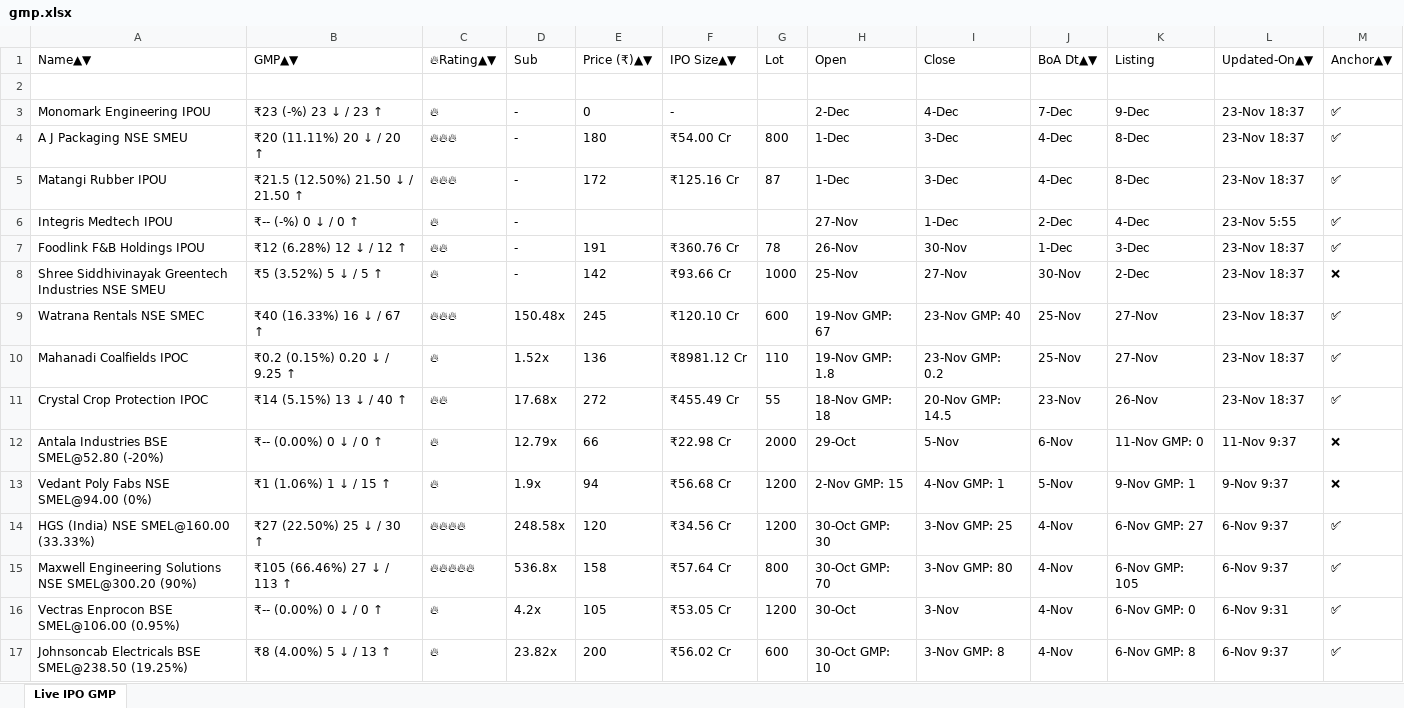
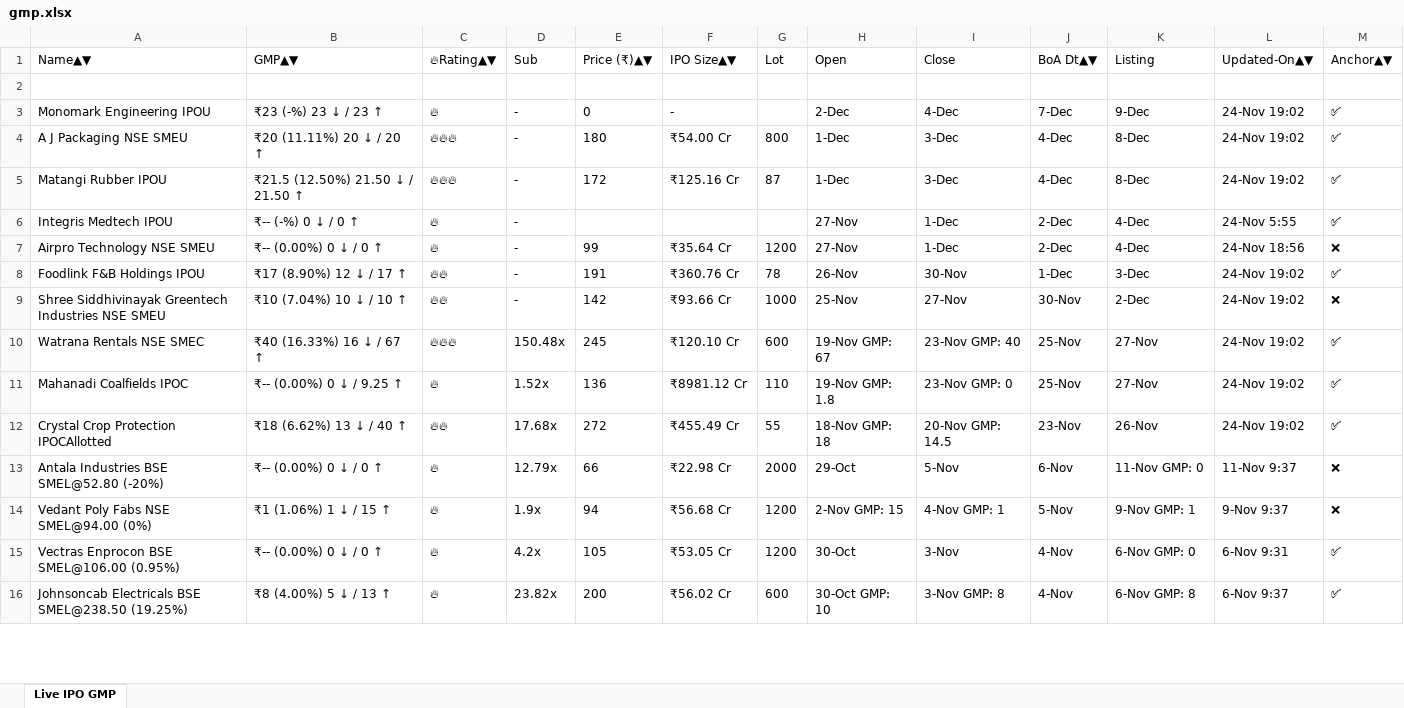
Before and after one commit to ayushpdkushwaha1/ipo-gmp-bot, an Excel workbook: files/gmp.xlsx, sheet Live IPO GMP, drawn as a sheet; only a part is shown; values as stored, in another font and other column widths than the file's, no borders; addresses are those after the commit; the diff covers the shown part only; the diff names each change by its address in the sheet, - before the commit and + after, or states it on an @@ line.

```diff
--- a/files/gmp.xlsx (sheet Live IPO GMP)
+++ b/files/gmp.xlsx (sheet Live IPO GMP)
-L3:L5: 23-Nov 18:37
+L3:L5: 24-Nov 19:02
-L6: 23-Nov 5:55
+L6: 24-Nov 5:55
+row 7: Airpro Technology NSE SMEU | ₹-- (0.00%) 0 ↓ / 0 ↑ | 🔥 | - | 99 | ₹35.64 Cr | 1200 | 27-Nov | 1-Dec | 2-Dec | 4-Dec | 24-Nov 18:56 | ❌
-B8: ₹12 (6.28%) 12 ↓ / 12 ↑
+B8: ₹17 (8.90%) 12 ↓ / 17 ↑
-L8:L12: 23-Nov 18:37
+L8:L12: 24-Nov 19:02
-B9: ₹5 (3.52%) 5 ↓ / 5 ↑
+B9: ₹10 (7.04%) 10 ↓ / 10 ↑
-C9: 🔥
+C9: 🔥🔥
-B11: ₹0.2 (0.15%) 0.20 ↓ / 9.25 ↑
+B11: ₹-- (0.00%) 0 ↓ / 9.25 ↑
-I11: 23-Nov GMP: 0.2
+I11: 23-Nov GMP: 0
-A12: Crystal Crop Protection IPOC
+A12: Crystal Crop Protection IPOCAllotted
-B12: ₹14 (5.15%) 13 ↓ / 40 ↑
+B12: ₹18 (6.62%) 13 ↓ / 40 ↑
@@ row 14 moved to row 17: HGS (India) NSE SMEL@160.00 (33.33%) @@
@@ row 15 moved to row 19: Maxwell Engineering Solutions NSE SMEL@3… @@
```
Also changed, not shown: 1 removed row and 2 moved rows elsewhere in this sheet, files/Mainboard_IPOs.xlsx, files/SME_IPOs.xlsx, 2 other files.
